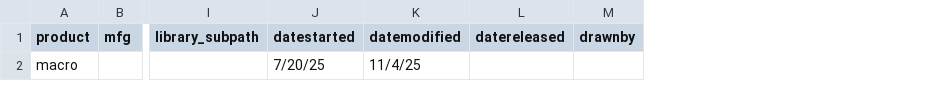
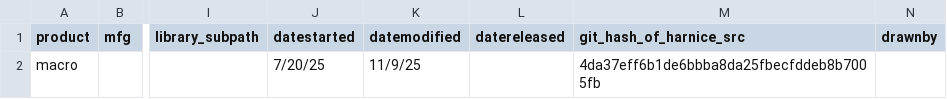
Before and after one commit to harnice/Harnice, a TSV file: Macro/harness_artifacts/build_notes_table/build_notes_table-revision_history.tsv, drawn as a sheet; only a part is shown, gaps mark what is left out; the diff names each change by its address in the sheet, - before the commit and + after, or states it on an @@ line.

```diff
--- a/Macro/harness_artifacts/build_notes_table/build_notes_table-revision_history.tsv
+++ b/Macro/harness_artifacts/build_notes_table/build_notes_table-revision_history.tsv
+column M (git_hash_of_harnice_src), row 2: 4da37eff6b1de6bbba8da25fbecfddeb8b7005fb
-K2 (datemodified): 11/4/25
+K2 (datemodified): 11/9/25
```
Also changed, not shown: Macro/harness_artifacts/circuit_visualizer/circuit_visualizer-revision_history.tsv, Macro/harness_artifacts/pdf_generator/pdf_generator-revision_history.tsv, 13 other files.
